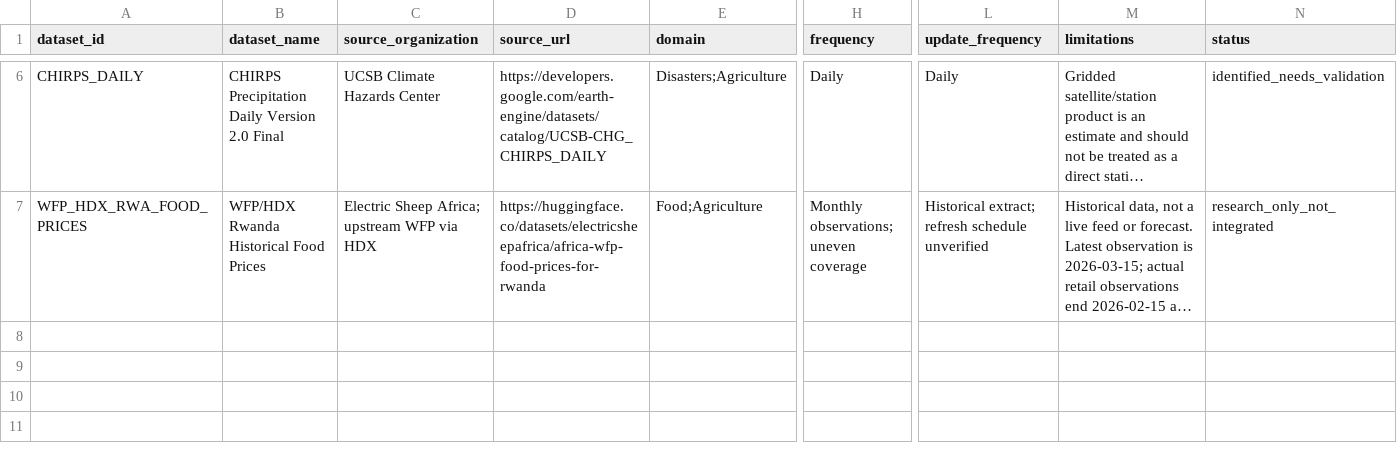
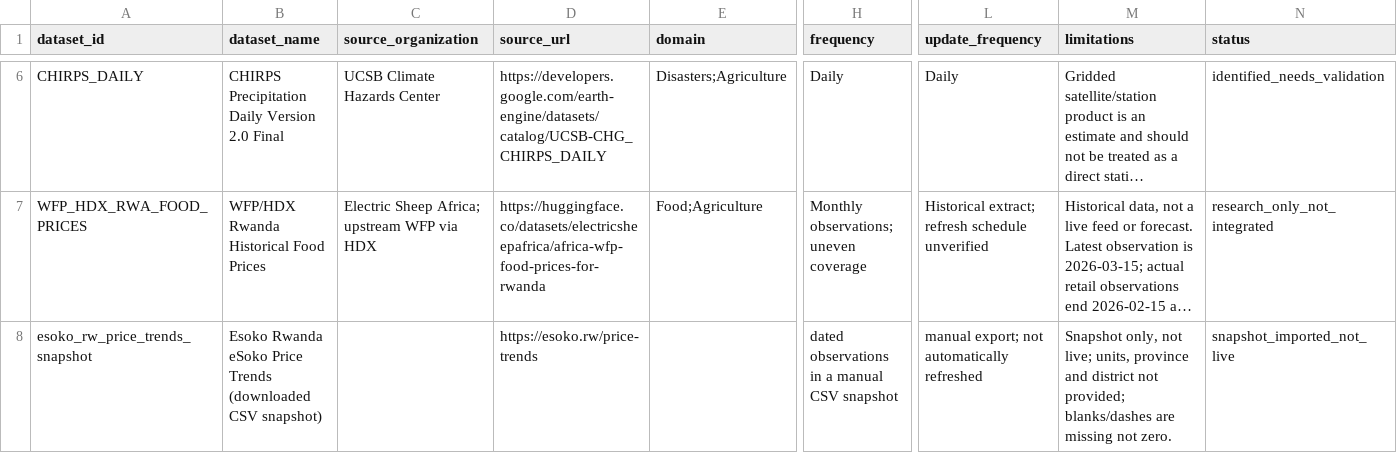
Before and after one commit to shema-coder/menya-neza-ai, a CSV file: data/metadata/dataset_registry.csv, drawn as a sheet; only a part is shown, gaps mark what is left out; long unchanged cells end in …; rows hold the shown columns only; the diff names each change by its address in the sheet, - before the commit and + after, or states it on an @@ line.

```diff
--- a/data/metadata/dataset_registry.csv
+++ b/data/metadata/dataset_registry.csv
+row 8: esoko_rw_price_trends_snapshot | Esoko Rwanda eSoko Price Trends (downloaded CSV snapshot) |  | https://esoko.rw/price-trends |  | dated observations in a manual CSV snapshot | manual export; not automatically refreshed | Snapshot only, not live; units, province and district not provided; blanks/dashes are missing not zero. | snapshot_imported_not_live
```
Also changed, not shown: data/metadata/market_price_source_registry.csv, 21 other files.
